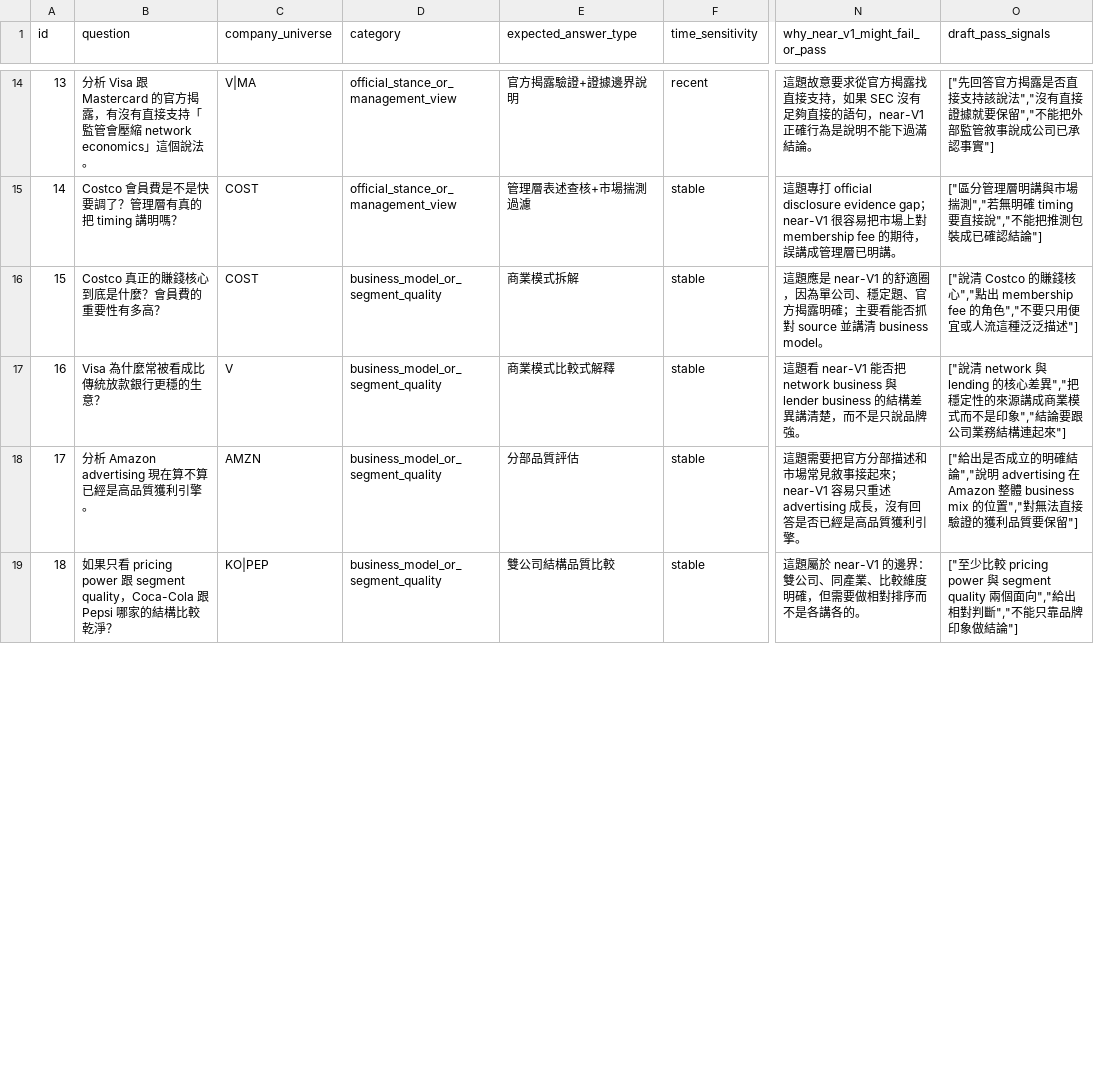
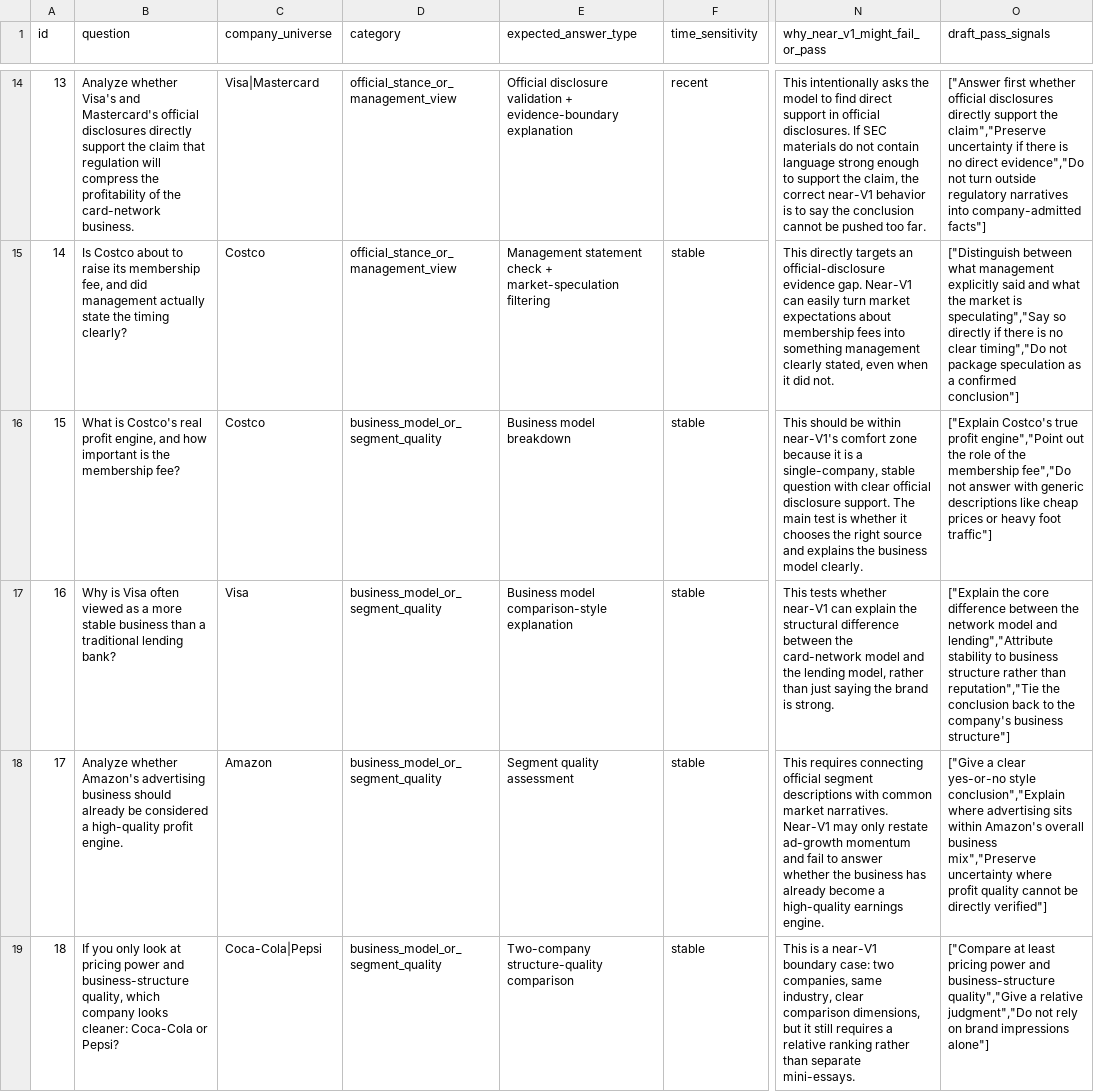
Before and after one commit to wei-yiting/fin-lab-x, a CSV file: backend/evals/scenarios/near_v1_diagnostic/dataset.csv, drawn as a sheet; only a part is shown, gaps mark what is left out; the diff covers the shown part only; the diff names each change by its address in the sheet, - before the commit and + after, or states it on an @@ line.

```diff
--- a/backend/evals/scenarios/near_v1_diagnostic/dataset.csv
+++ b/backend/evals/scenarios/near_v1_diagnostic/dataset.csv
-B14 (question): 分析 Visa 跟 Mastercard 的官方揭露，有沒有直接支持「監管會壓縮 network economics」這個說法。
+B14 (question): Analyze whether Visa's and Mastercard's official disclosures directly support the claim that regulation will compress the profitability of the card-network business.
-C14 (company_universe): V|MA
+C14 (company_universe): Visa|Mastercard
-E14 (expected_answer_type): 官方揭露驗證+證據邊界說明
+E14 (expected_answer_type): Official disclosure validation + evidence-boundary explanation
-N14 (why_near_v1_might_fail_or_pass): 這題故意要求從官方揭露找直接支持，如果 SEC 沒有足夠直接的語句，near-V1 正確行為是說明不能下過滿結論。
+N14 (why_near_v1_might_fail_or_pass): This intentionally asks the model to find direct support in official disclosures. If SEC materials do not contain language strong enough to support the claim, the correct near-V1 behavior is to say the conclusion cannot be pushed too far.
-O14 (draft_pass_signals): ["先回答官方揭露是否直接支持該說法","沒有直接證據就要保留","不能把外部監管敘事說成公司已承認事實"]
+O14 (draft_pass_signals): ["Answer first whether official disclosures directly support the claim","Preserve uncertainty if there is no direct evidence","Do not turn outside regulatory narratives into company-admitted facts"]
-B15 (question): Costco 會員費是不是快要調了？管理層有真的把 timing 講明嗎？
+B15 (question): Is Costco about to raise its membership fee, and did management actually state the timing clearly?
-C15:C16 (company_universe): COST
+C15:C16 (company_universe): Costco
-E15 (expected_answer_type): 管理層表述查核+市場揣測過濾
+E15 (expected_answer_type): Management statement check + market-speculation filtering
-N15 (why_near_v1_might_fail_or_pass): 這題專打 official disclosure evidence gap；near-V1 很容易把市場上對 membership fee 的期待，誤講成管理層已明講。
+N15 (why_near_v1_might_fail_or_pass): This directly targets an official-disclosure evidence gap. Near-V1 can easily turn market expectations about membership fees into something management clearly stated, even when it did not.
-O15 (draft_pass_signals): ["區分管理層明講與市場揣測","若無明確 timing 要直接說","不能把推測包裝成已確認結論"]
+O15 (draft_pass_signals): ["Distinguish between what management explicitly said and what the market is speculating","Say so directly if there is no clear timing","Do not package speculation as a confirmed conclusion"]
-B16 (question): Costco 真正的賺錢核心到底是什麼？會員費的重要性有多高？
+B16 (question): What is Costco's real profit engine, and how important is the membership fee?
-E16 (expected_answer_type): 商業模式拆解
+E16 (expected_answer_type): Business model breakdown
-N16 (why_near_v1_might_fail_or_pass): 這題應是 near-V1 的舒適圈，因為單公司、穩定題、官方揭露明確；主要看能否抓對 source 並講清 business model。
+N16 (why_near_v1_might_fail_or_pass): This should be within near-V1's comfort zone because it is a single-company, stable question with clear official disclosure support. The main test is whether it chooses the right source and explains the business model clearly.
-O16 (draft_pass_signals): ["說清 Costco 的賺錢核心","點出 membership fee 的角色","不要只用便宜或人流這種泛泛描述"]
+O16 (draft_pass_signals): ["Explain Costco's true profit engine","Point out the role of the membership fee","Do not answer with generic descriptions like cheap prices or heavy foot traffic"]
-B17 (question): Visa 為什麼常被看成比傳統放款銀行更穩的生意？
+B17 (question): Why is Visa often viewed as a more stable business than a traditional lending bank?
-C17 (company_universe): V
+C17 (company_universe): Visa
-E17 (expected_answer_type): 商業模式比較式解釋
+E17 (expected_answer_type): Business model comparison-style explanation
-N17 (why_near_v1_might_fail_or_pass): 這題看 near-V1 能否把 network business 與 lender business 的結構差異講清楚，而不是只說品牌強。
+N17 (why_near_v1_might_fail_or_pass): This tests whether near-V1 can explain the structural difference between the card-network model and the lending model, rather than just saying the brand is strong.
-O17 (draft_pass_signals): ["說清 network 與 lending 的核心差異","把穩定性的來源講成商業模式而不是印象","結論要跟公司業務結構連起來"]
+O17 (draft_pass_signals): ["Explain the core difference between the network model and lending","Attribute stability to business structure rather than reputation","Tie the conclusion back to the company's business structure"]
-B18 (question): 分析 Amazon advertising 現在算不算已經是高品質獲利引擎。
+B18 (question): Analyze whether Amazon's advertising business should already be considered a high-quality profit engine.
-C18 (company_universe): AMZN
+C18 (company_universe): Amazon
-E18 (expected_answer_type): 分部品質評估
+E18 (expected_answer_type): Segment quality assessment
-N18 (why_near_v1_might_fail_or_pass): 這題需要把官方分部描述和市場常見敘事接起來；near-V1 容易只重述 advertising 成長，沒有回答是否已經是高品質獲利引擎。
+N18 (why_near_v1_might_fail_or_pass): This requires connecting official segment descriptions with common market narratives. Near-V1 may only restate ad-growth momentum and fail to answer whether the business has already become a high-quality earnings engine.
-O18 (draft_pass_signals): ["給出是否成立的明確結論","說明 advertising 在 Amazon 整體 business mix 的位置","對無法直接驗證的獲利品質要保留"]
+O18 (draft_pass_signals): ["Give a clear yes-or-no style conclusion","Explain where advertising sits within Amazon's overall business mix","Preserve uncertainty where profit quality cannot be directly verified"]
-B19 (question): 如果只看 pricing power 跟 segment quality，Coca-Cola 跟 Pepsi 哪家的結構比較乾淨？
+B19 (question): If you only look at pricing power and business-structure quality, which company looks cleaner: Coca-Cola or Pepsi?
-C19 (company_universe): KO|PEP
+C19 (company_universe): Coca-Cola|Pepsi
-E19 (expected_answer_type): 雙公司結構品質比較
+E19 (expected_answer_type): Two-company structure-quality comparison
-N19 (why_near_v1_might_fail_or_pass): 這題屬於 near-V1 的邊界：雙公司、同產業、比較維度明確，但需要做相對排序而不是各講各的。
+N19 (why_near_v1_might_fail_or_pass): This is a near-V1 boundary case: two companies, same industry, clear comparison dimensions, but it still requires a relative ranking rather than separate mini-essays.
-O19 (draft_pass_signals): ["至少比較 pricing power 與 segment quality 兩個面向","給出相對判斷","不能只靠品牌印象做結論"]
+O19 (draft_pass_signals): ["Compare at least pricing power and business-structure quality","Give a relative judgment","Do not rely on brand impressions alone"]
```
Also changed, not shown: 120 edited cells elsewhere in this file.
